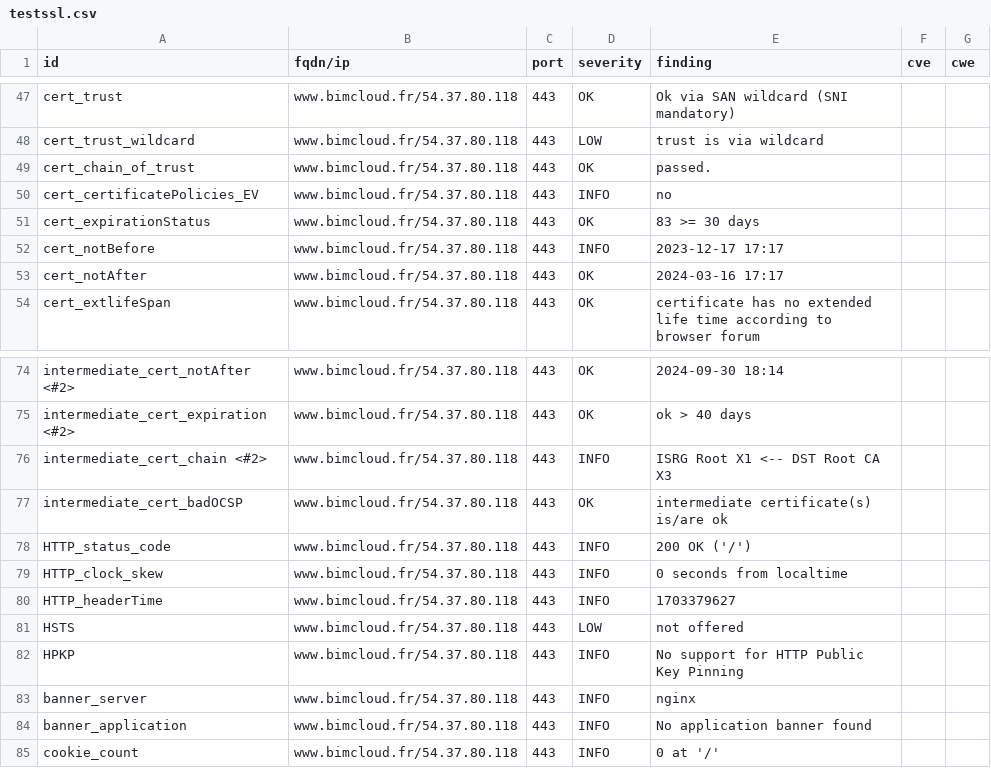
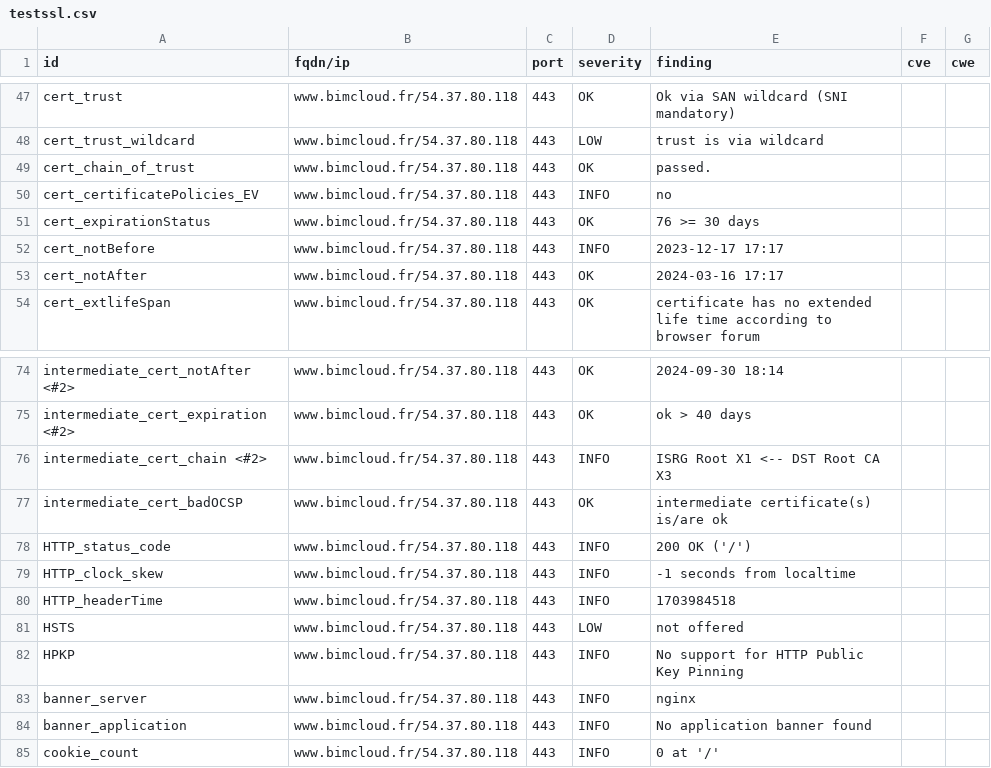
Before and after one commit to passtech/website-monitoring, a CSV file: results/aHR0cHM6Ly93d3cuYmltY2xvdWQuZnI=/testssl.csv, drawn as a sheet; only a part is shown, gaps mark what is left out.

```diff
--- a/results/aHR0cHM6Ly93d3cuYmltY2xvdWQuZnI=/testssl.csv
+++ b/results/aHR0cHM6Ly93d3cuYmltY2xvdWQuZnI=/testssl.csv
@@ -50,3 +50,3 @@
 "cert_certificatePolicies_EV","www.bimcloud.fr/54.37.80.118","443","INFO","no","",""
-"cert_expirationStatus","www.bimcloud.fr/54.37.80.118","443","OK","83 >= 30 days","",""
+"cert_expirationStatus","www.bimcloud.fr/54.37.80.118","443","OK","76 >= 30 days","",""
 "cert_notBefore","www.bimcloud.fr/54.37.80.118","443","INFO","2023-12-17 17:17","",""
@@ -78,4 +78,4 @@
 "HTTP_status_code","www.bimcloud.fr/54.37.80.118","443","INFO","200 OK ('/')","",""
-"HTTP_clock_skew","www.bimcloud.fr/54.37.80.118","443","INFO","0 seconds from localtime","",""
-"HTTP_headerTime","www.bimcloud.fr/54.37.80.118","443","INFO","1703379627","",""
+"HTTP_clock_skew","www.bimcloud.fr/54.37.80.118","443","INFO","-1 seconds from localtime","",""
+"HTTP_headerTime","www.bimcloud.fr/54.37.80.118","443","INFO","1703984518","",""
 "HSTS","www.bimcloud.fr/54.37.80.118","443","LOW","not offered","",""
```
Also changed, not shown: 11 other files.
